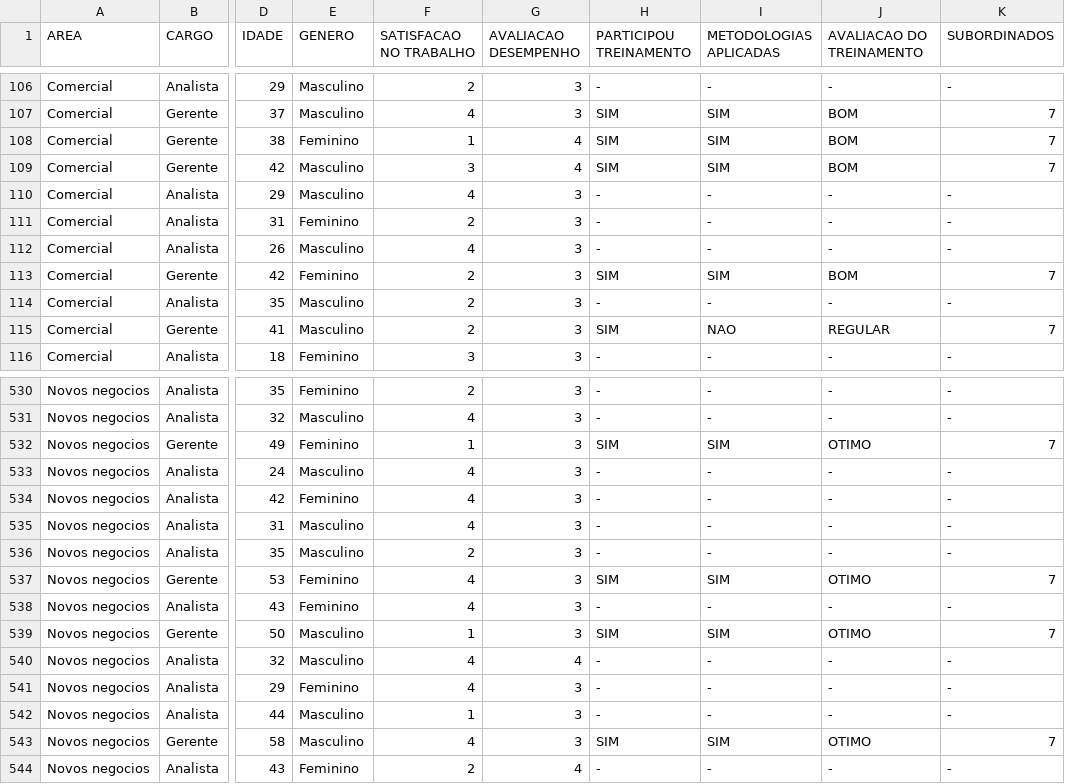
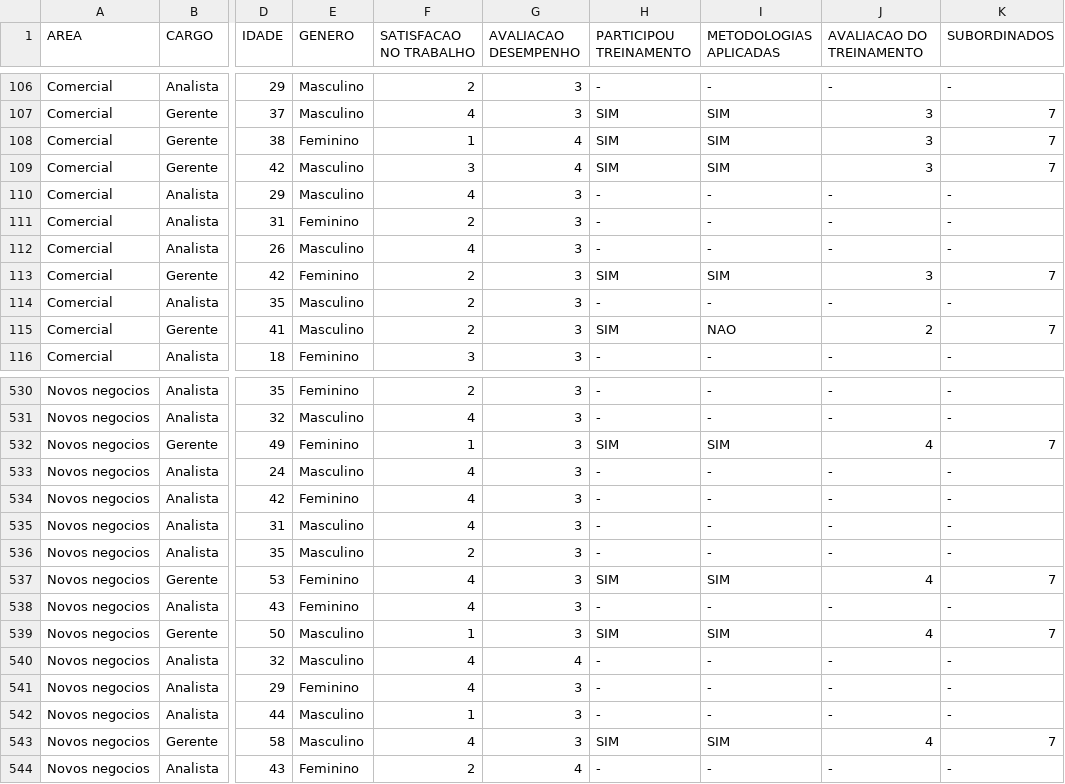
Before and after one commit to Rodrigo-O-Santos/Arquivos, a CSV file: ind_ame.csv, drawn as a sheet; only a part is shown, gaps mark what is left out; the diff covers the shown part only; the diff names each change by its address in the sheet, - before the commit and + after, or states it on an @@ line.

```diff
--- a/ind_ame.csv
+++ b/ind_ame.csv
-J107:J109 (AVALIACAO DO TREINAMENTO): BOM
+J107:J109 (AVALIACAO DO TREINAMENTO): 3
-J113 (AVALIACAO DO TREINAMENTO): BOM
+J113 (AVALIACAO DO TREINAMENTO): 3
-J115 (AVALIACAO DO TREINAMENTO): REGULAR
+J115 (AVALIACAO DO TREINAMENTO): 2
-J532 (AVALIACAO DO TREINAMENTO): OTIMO
+J532 (AVALIACAO DO TREINAMENTO): 4
-J537 (AVALIACAO DO TREINAMENTO): OTIMO
+J537 (AVALIACAO DO TREINAMENTO): 4
-J539 (AVALIACAO DO TREINAMENTO): OTIMO
+J539 (AVALIACAO DO TREINAMENTO): 4
-J543 (AVALIACAO DO TREINAMENTO): OTIMO
+J543 (AVALIACAO DO TREINAMENTO): 4
```
Also changed, not shown: 84 edited cells elsewhere in this file.
